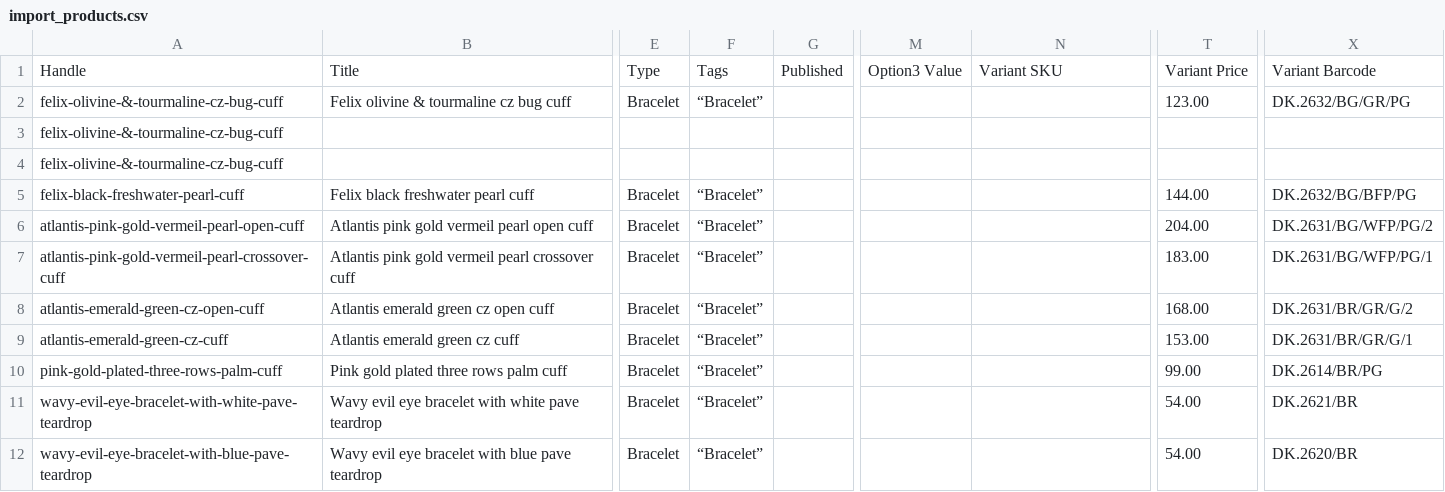
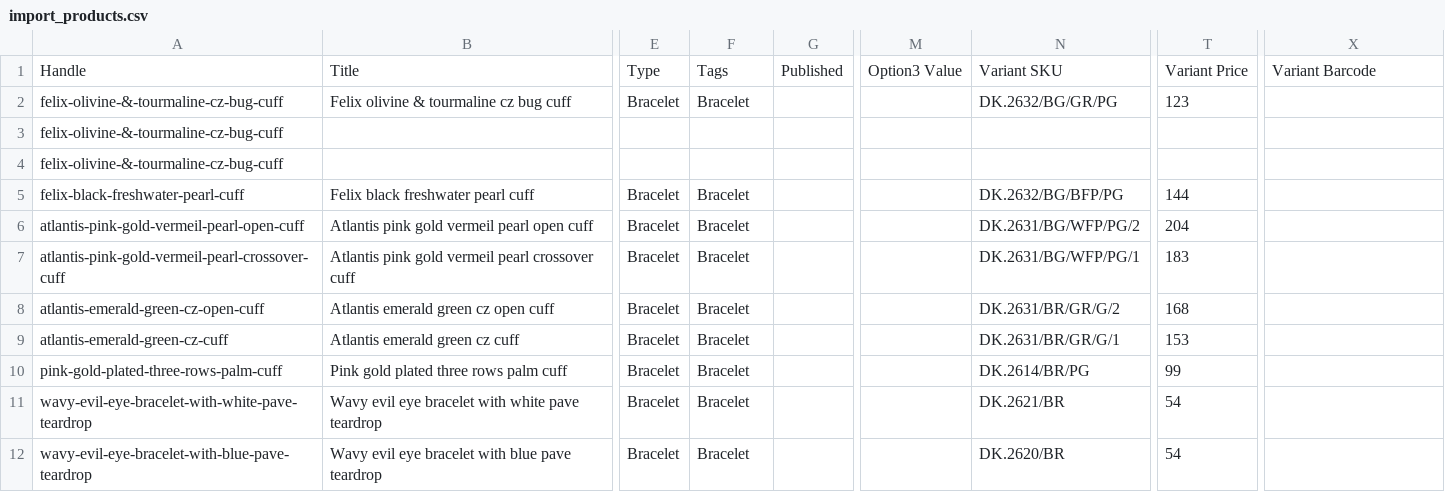
Before and after one commit to kknet/Armadoro, a CSV file: import_products.csv, drawn as a sheet; only a part is shown, gaps mark what is left out; the diff names each change by its address in the sheet, - before the commit and + after, or states it on an @@ line.

```diff
--- a/import_products.csv
+++ b/import_products.csv
-F2: “Bracelet”
+F2: Bracelet
-N2: (empty)
+N2: DK.2632/BG/GR/PG
-T2: 123.00
+T2: 123
-X2: DK.2632/BG/GR/PG
+X2: (empty)
-F5:F12: “Bracelet”
+F5:F12: Bracelet
-N5: (empty)
+N5: DK.2632/BG/BFP/PG
-T5: 144.00
+T5: 144
-X5: DK.2632/BG/BFP/PG
+X5: (empty)
-N6: (empty)
+N6: DK.2631/BG/WFP/PG/2
-T6: 204.00
+T6: 204
-X6: DK.2631/BG/WFP/PG/2
+X6: (empty)
-N7: (empty)
+N7: DK.2631/BG/WFP/PG/1
-T7: 183.00
+T7: 183
-X7: DK.2631/BG/WFP/PG/1
+X7: (empty)
-N8: (empty)
+N8: DK.2631/BR/GR/G/2
-T8: 168.00
+T8: 168
-X8: DK.2631/BR/GR/G/2
+X8: (empty)
-N9: (empty)
+N9: DK.2631/BR/GR/G/1
-T9: 153.00
+T9: 153
-X9: DK.2631/BR/GR/G/1
+X9: (empty)
-N10: (empty)
+N10: DK.2614/BR/PG
-T10: 99.00
+T10: 99
-X10: DK.2614/BR/PG
+X10: (empty)
-N11: (empty)
+N11: DK.2621/BR
-T11:T12: 54.00
+T11:T12: 54
-X11: DK.2621/BR
+X11: (empty)
-N12: (empty)
+N12: DK.2620/BR
-X12: DK.2620/BR
+X12: (empty)
```
Also changed, not shown: 12 other files.
